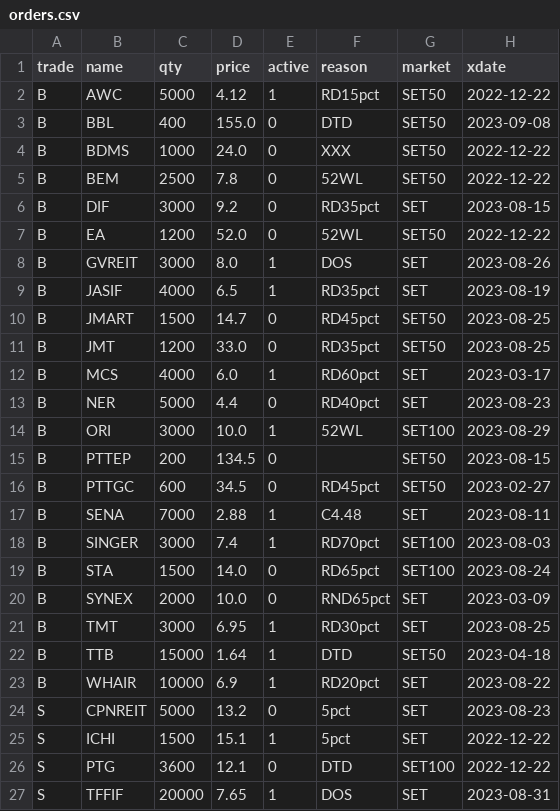
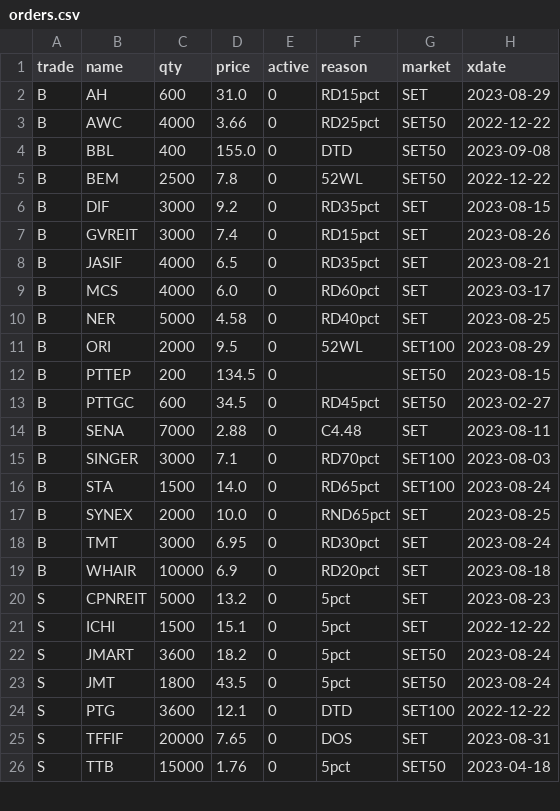
Before and after one commit to santimcs/obsidian-git-sync, a CSV file: Data/orders.csv, drawn as a sheet; only a part is shown; the diff covers the shown part only.

Commit message:
vault backup: 2023-08-14 23:08:56

```diff
--- a/Data/orders.csv
+++ b/Data/orders.csv
@@ -1,27 +1,26 @@
 trade,name,qty,price,active,reason,market,xdate
-B,AWC,5000,4.12,1,RD15pct,SET50,2022-12-22
+B,AH,600,31.0,0,RD15pct,SET,2023-08-29
+B,AWC,4000,3.66,0,RD25pct,SET50,2022-12-22
 B,BBL,400,155.0,0,DTD,SET50,2023-09-08
-B,BDMS,1000,24.0,0,XXX,SET50,2022-12-22
 B,BEM,2500,7.8,0,52WL,SET50,2022-12-22
 B,DIF,3000,9.2,0,RD35pct,SET,2023-08-15
-B,EA,1200,52.0,0,52WL,SET50,2022-12-22
-B,GVREIT,3000,8.0,1,DOS,SET,2023-08-26
-B,JASIF,4000,6.5,1,RD35pct,SET,2023-08-19
-B,JMART,1500,14.7,0,RD45pct,SET50,2023-08-25
-B,JMT,1200,33.0,0,RD35pct,SET50,2023-08-25
-B,MCS,4000,6.0,1,RD60pct,SET,2023-03-17
-B,NER,5000,4.4,0,RD40pct,SET,2023-08-23
-B,ORI,3000,10.0,1,52WL,SET100,2023-08-29
+B,GVREIT,3000,7.4,0,RD15pct,SET,2023-08-26
+B,JASIF,4000,6.5,0,RD35pct,SET,2023-08-21
+B,MCS,4000,6.0,0,RD60pct,SET,2023-03-17
+B,NER,5000,4.58,0,RD40pct,SET,2023-08-25
+B,ORI,2000,9.5,0,52WL,SET100,2023-08-29
 B,PTTEP,200,134.5,0,,SET50,2023-08-15
 B,PTTGC,600,34.5,0,RD45pct,SET50,2023-02-27
-B,SENA,7000,2.88,1,C4.48,SET,2023-08-11
-B,SINGER,3000,7.4,1,RD70pct,SET100,2023-08-03
+B,SENA,7000,2.88,0,C4.48,SET,2023-08-11
+B,SINGER,3000,7.1,0,RD70pct,SET100,2023-08-03
 B,STA,1500,14.0,0,RD65pct,SET100,2023-08-24
-B,SYNEX,2000,10.0,0,RND65pct,SET,2023-03-09
-B,TMT,3000,6.95,1,RD30pct,SET,2023-08-25
-B,TTB,15000,1.64,1,DTD,SET50,2023-04-18
-B,WHAIR,10000,6.9,1,RD20pct,SET,2023-08-22
+B,SYNEX,2000,10.0,0,RND65pct,SET,2023-08-25
+B,TMT,3000,6.95,0,RD30pct,SET,2023-08-24
+B,WHAIR,10000,6.9,0,RD20pct,SET,2023-08-18
 S,CPNREIT,5000,13.2,0,5pct,SET,2023-08-23
-S,ICHI,1500,15.1,1,5pct,SET,2022-12-22
+S,ICHI,1500,15.1,0,5pct,SET,2022-12-22
+S,JMART,3600,18.2,0,5pct,SET50,2023-08-24
+S,JMT,1800,43.5,0,5pct,SET50,2023-08-24
 S,PTG,3600,12.1,0,DTD,SET100,2022-12-22
-S,TFFIF,20000,7.65,1,DOS,SET,2023-08-31
+S,TFFIF,20000,7.65,0,DOS,SET,2023-08-31
+S,TTB,15000,1.76,0,5pct,SET50,2023-04-18
```
Also changed, not shown: 1 edited cell elsewhere in this file.
